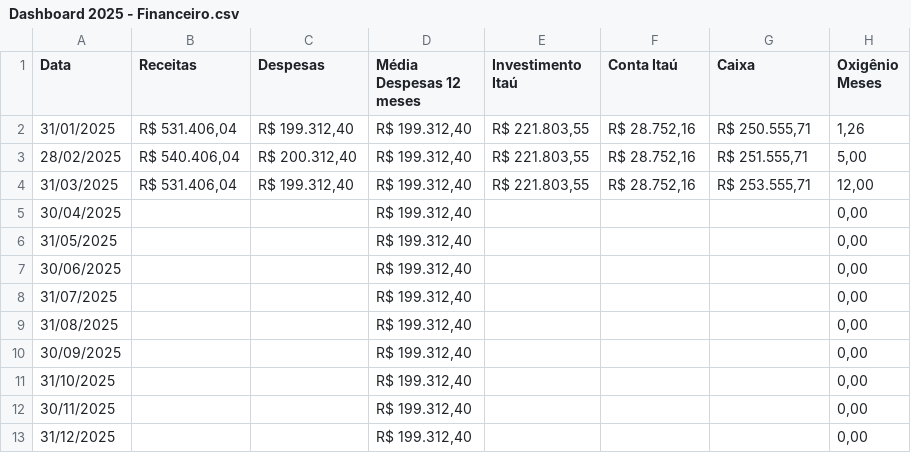
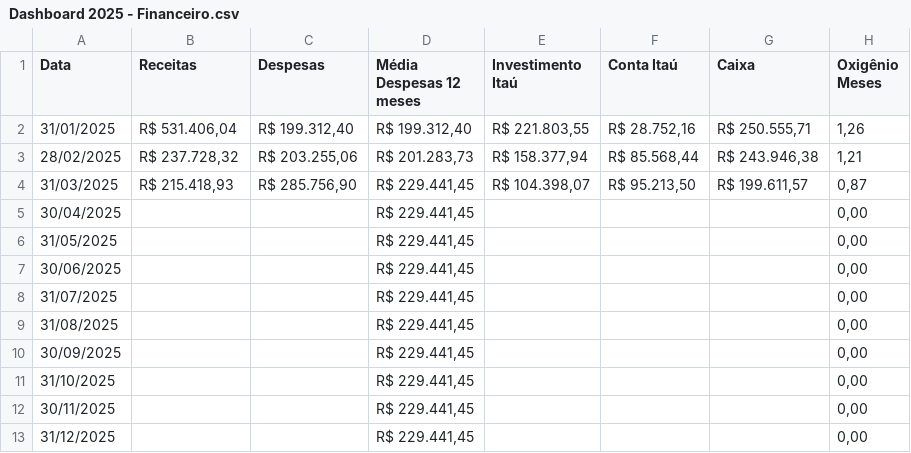
Before and after one commit to carolinaalexanderadvogados/dashboard, a CSV file: arquivos/Dashboard 2025 - Financeiro.csv, drawn as a sheet.

```diff
--- a/arquivos/Dashboard 2025 - Financeiro.csv
+++ b/arquivos/Dashboard 2025 - Financeiro.csv
@@ -2,12 +2,12 @@ Data,Receitas,Despesas,Média Despesas 12 meses,Investimento Itaú,Conta Itaú,C
 31/01/2025,"R$ 531.406,04","R$ 199.312,40","R$ 199.312,40","R$ 221.803,55","R$ 28.752,16","R$ 250.555,71","1,26"
-28/02/2025,"R$ 540.406,04","R$ 200.312,40","R$ 199.312,40","R$ 221.803,55","R$ 28.752,16","R$ 251.555,71","5,00"
-31/03/2025,"R$ 531.406,04","R$ 199.312,40","R$ 199.312,40","R$ 221.803,55","R$ 28.752,16","R$ 253.555,71","12,00"
-30/04/2025,,,"R$ 199.312,40",,,,"0,00"
-31/05/2025,,,"R$ 199.312,40",,,,"0,00"
-30/06/2025,,,"R$ 199.312,40",,,,"0,00"
-31/07/2025,,,"R$ 199.312,40",,,,"0,00"
-31/08/2025,,,"R$ 199.312,40",,,,"0,00"
-30/09/2025,,,"R$ 199.312,40",,,,"0,00"
-31/10/2025,,,"R$ 199.312,40",,,,"0,00"
-30/11/2025,,,"R$ 199.312,40",,,,"0,00"
-31/12/2025,,,"R$ 199.312,40",,,,"0,00"
+28/02/2025,"R$ 237.728,32","R$ 203.255,06","R$ 201.283,73","R$ 158.377,94","R$ 85.568,44","R$ 243.946,38","1,21"
+31/03/2025,"R$ 215.418,93","R$ 285.756,90","R$ 229.441,45","R$ 104.398,07","R$ 95.213,50","R$ 199.611,57","0,87"
+30/04/2025,,,"R$ 229.441,45",,,,"0,00"
+31/05/2025,,,"R$ 229.441,45",,,,"0,00"
+30/06/2025,,,"R$ 229.441,45",,,,"0,00"
+31/07/2025,,,"R$ 229.441,45",,,,"0,00"
+31/08/2025,,,"R$ 229.441,45",,,,"0,00"
+30/09/2025,,,"R$ 229.441,45",,,,"0,00"
+31/10/2025,,,"R$ 229.441,45",,,,"0,00"
+30/11/2025,,,"R$ 229.441,45",,,,"0,00"
+31/12/2025,,,"R$ 229.441,45",,,,"0,00"
```
Also changed, not shown: 4 other files.
